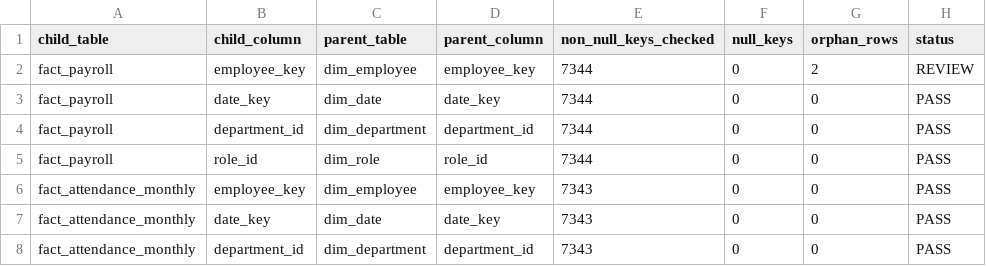
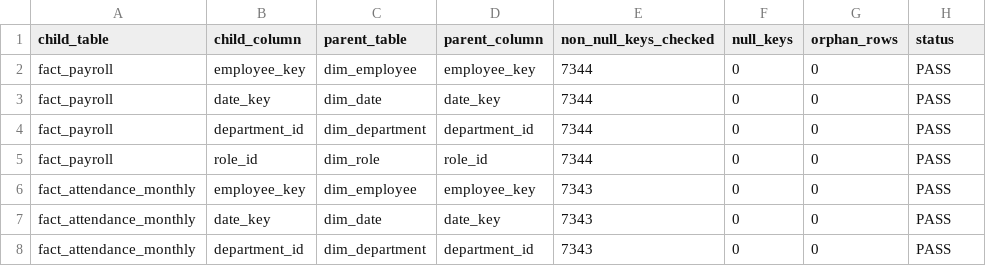
Before and after one commit to harshsagar073/pulseiq, a CSV file: task2/evidence/orphan_check_summary.csv, drawn as a sheet; only a part is shown.

Commit message:
Document Task 2 employee key exception

```diff
--- a/task2/evidence/orphan_check_summary.csv
+++ b/task2/evidence/orphan_check_summary.csv
@@ -1,3 +1,3 @@
 child_table,child_column,parent_table,parent_column,non_null_keys_checked,null_keys,orphan_rows,status
-fact_payroll,employee_key,dim_employee,employee_key,7344,0,2,REVIEW
+fact_payroll,employee_key,dim_employee,employee_key,7344,0,0,PASS
 fact_payroll,date_key,dim_date,date_key,7344,0,0,PASS
```
Also changed, not shown: 2 other files.
